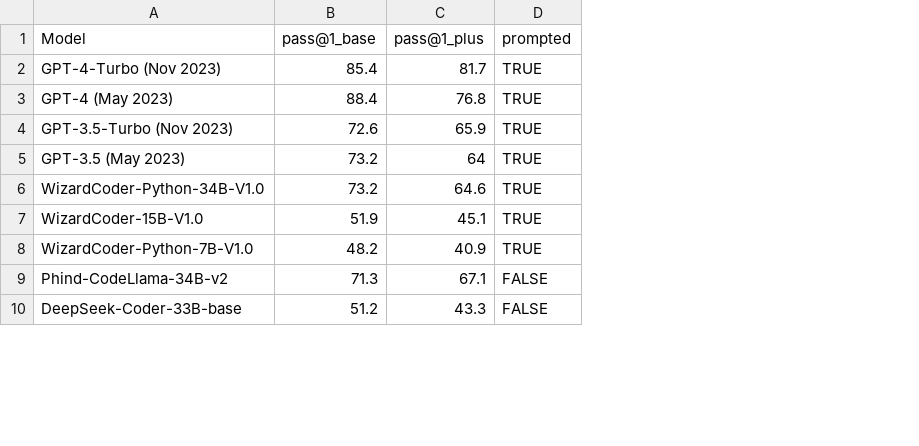
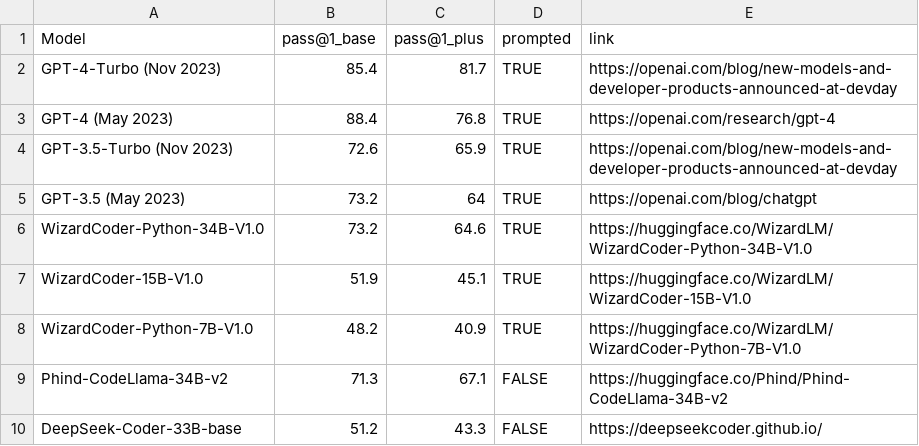
Before and after one commit to evalplus/evalplus.github.io, a CSV file: humaneval.csv, drawn as a sheet; only a part is shown; the diff names each change by its address in the sheet, - before the commit and + after, or states it on an @@ line.

Commit message:
add link in data file instead

```diff
--- a/humaneval.csv
+++ b/humaneval.csv
+column E (link), rows 2-10: https://openai.com/blog/new-models-and-developer-products-announced-at-devday | https://openai.com/research/gpt-4 | https://openai.com/blog/new-models-and-developer-products-announced-at-devday | https://openai.com/blog/chatgpt | https://huggingface.co/WizardLM/WizardCoder-Python-34B-V1.0 | https://huggingface.co/WizardLM/WizardCoder-15B-V1.0 | https://huggingface.co/WizardLM/WizardCoder-Python-7B-V1.0 | https://huggingface.co/Phind/Phind-CodeLlama-34B-v2 | https://deepseekcoder.github.io/
```
Also changed, not shown: mbpp.csv, 1 other file.
